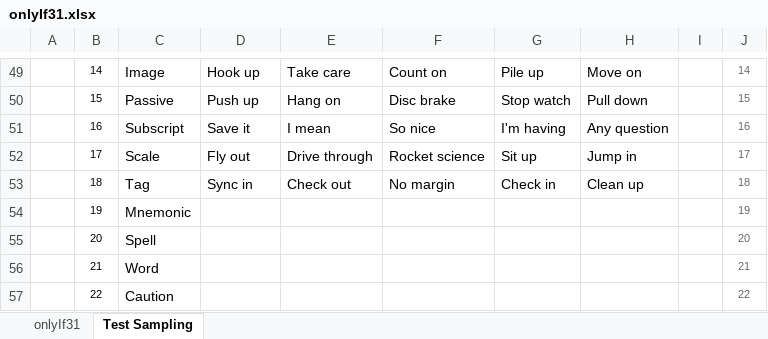
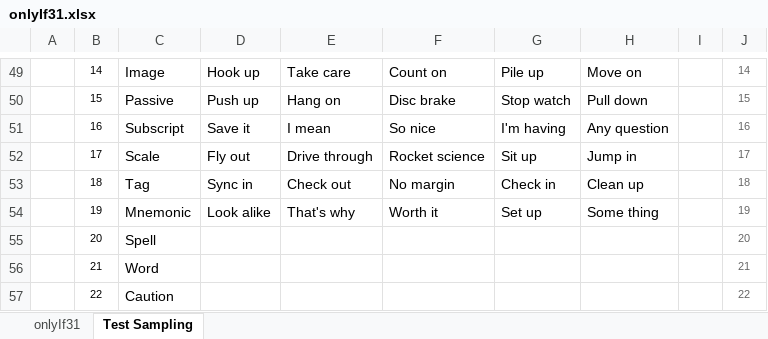
Before and after one commit to openroot/onlyIf31, an Excel workbook: onlyIf31/asset/onlyIf31.xlsx, sheet Test Sampling, drawn as a sheet; only a part is shown, gaps mark what is left out; values as stored, in another font and other column widths than the file's, no borders; charts and pictures not drawn; the diff names each change by its address in the sheet, - before the commit and + after, or states it on an @@ line.

```diff
--- a/onlyIf31/asset/onlyIf31.xlsx (sheet Test Sampling)
+++ b/onlyIf31/asset/onlyIf31.xlsx (sheet Test Sampling)
-D54: (empty)
+D54: Look alike
-E54: (empty)
+E54: That's why
-F54: (empty)
+F54: Worth it
-G54: (empty)
+G54: Set up
-H54: (empty)
+H54: Some thing
```
Also changed, not shown: 4 other files.
